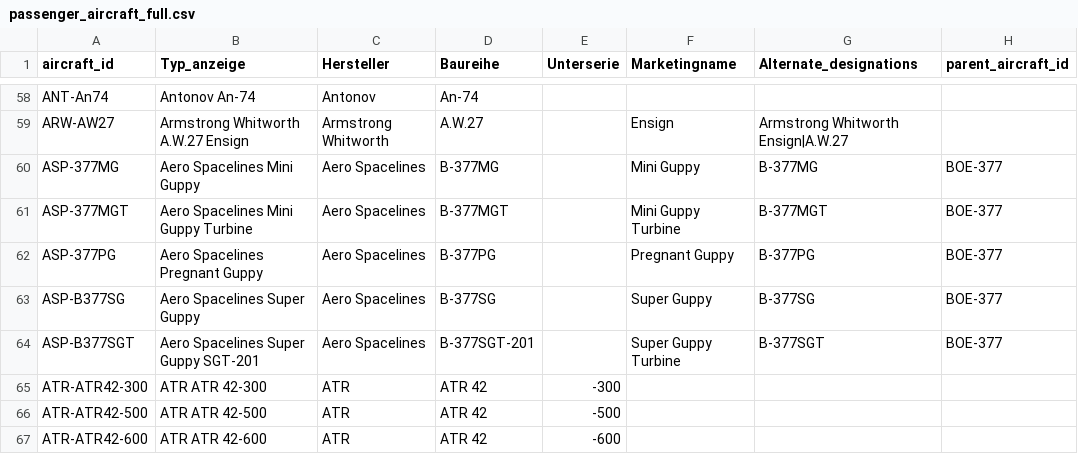
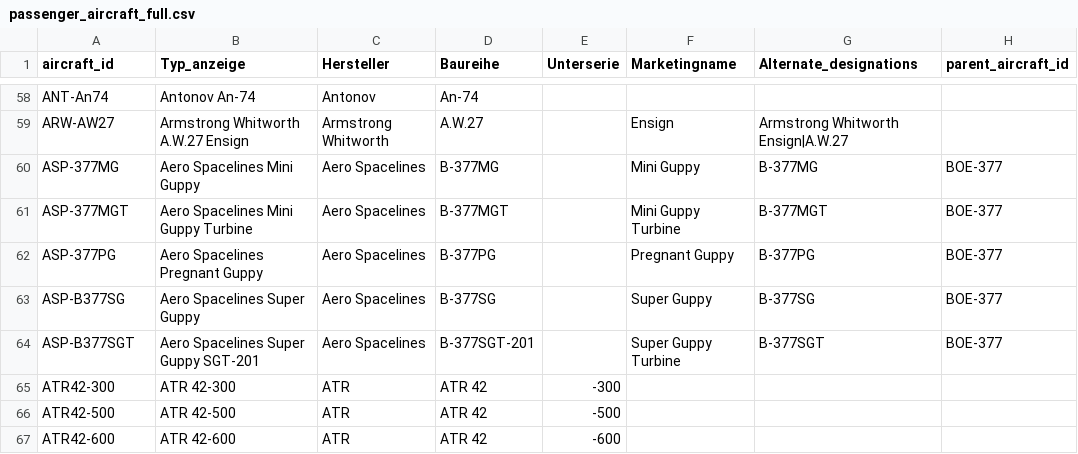
Before and after one commit to ugnet90/aircraft-labels, a CSV file: data/passenger_aircraft_full.csv, drawn as a sheet; only a part is shown, gaps mark what is left out; the diff covers the shown part only; the diff names each change by its address in the sheet, - before the commit and + after, or states it on an @@ line.

Commit message:
Add files via upload

```diff
--- a/data/passenger_aircraft_full.csv
+++ b/data/passenger_aircraft_full.csv
-A65 (aircraft_id): ATR-ATR42-300
+A65 (aircraft_id): ATR42-300
-B65 (Typ_anzeige): ATR ATR 42-300
+B65 (Typ_anzeige): ATR 42-300
-A66 (aircraft_id): ATR-ATR42-500
+A66 (aircraft_id): ATR42-500
-B66 (Typ_anzeige): ATR ATR 42-500
+B66 (Typ_anzeige): ATR 42-500
-A67 (aircraft_id): ATR-ATR42-600
+A67 (aircraft_id): ATR42-600
-B67 (Typ_anzeige): ATR ATR 42-600
+B67 (Typ_anzeige): ATR 42-600
```
Also changed, not shown: 2 added rows, 1 moved row and 7 edited cells elsewhere in this file.
